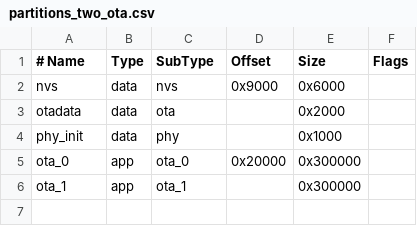
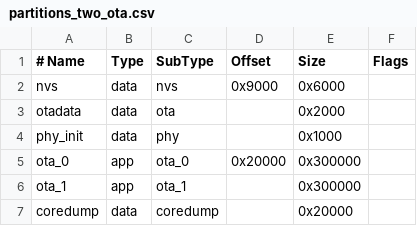
Before and after one commit to Hugos-Tech-Lab/AutoDrive, a CSV file: firmware/the-beginner-firmware/partitions_two_ota.csv, drawn as a sheet.

```diff
--- a/firmware/the-beginner-firmware/partitions_two_ota.csv
+++ b/firmware/the-beginner-firmware/partitions_two_ota.csv
@@ -6 +6,2 @@ ota_0,    app,  ota_0,   0x20000,  0x300000,
 ota_1,    app,  ota_1,   ,         0x300000,
+coredump, data, coredump,,          0x20000,
```
Also changed, not shown: 13 other files.
